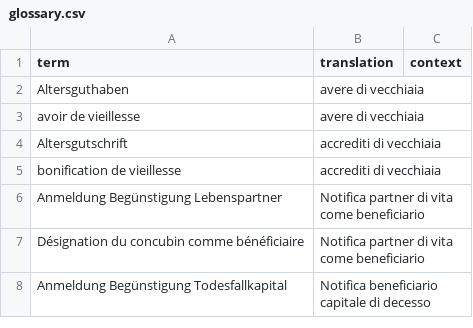
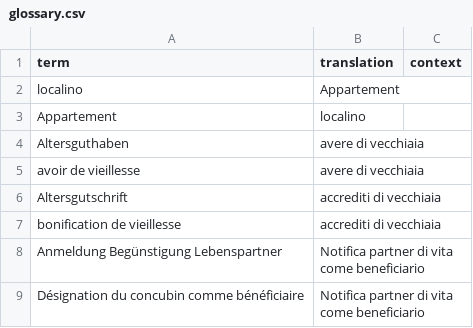
Before and after one commit to boulder225/ai-translator, a CSV file: glossary/glossary.csv, drawn as a sheet; only a part is shown; the shorter side is filled out with more unchanged rows; the diff names each change by its address in the sheet, - before the commit and + after, or states it on an @@ line.

```diff
--- a/glossary/glossary.csv
+++ b/glossary/glossary.csv
+row 2: localino | Appartement
+row 3: Appartement | localino
```
Also changed, not shown: 6 other files.
